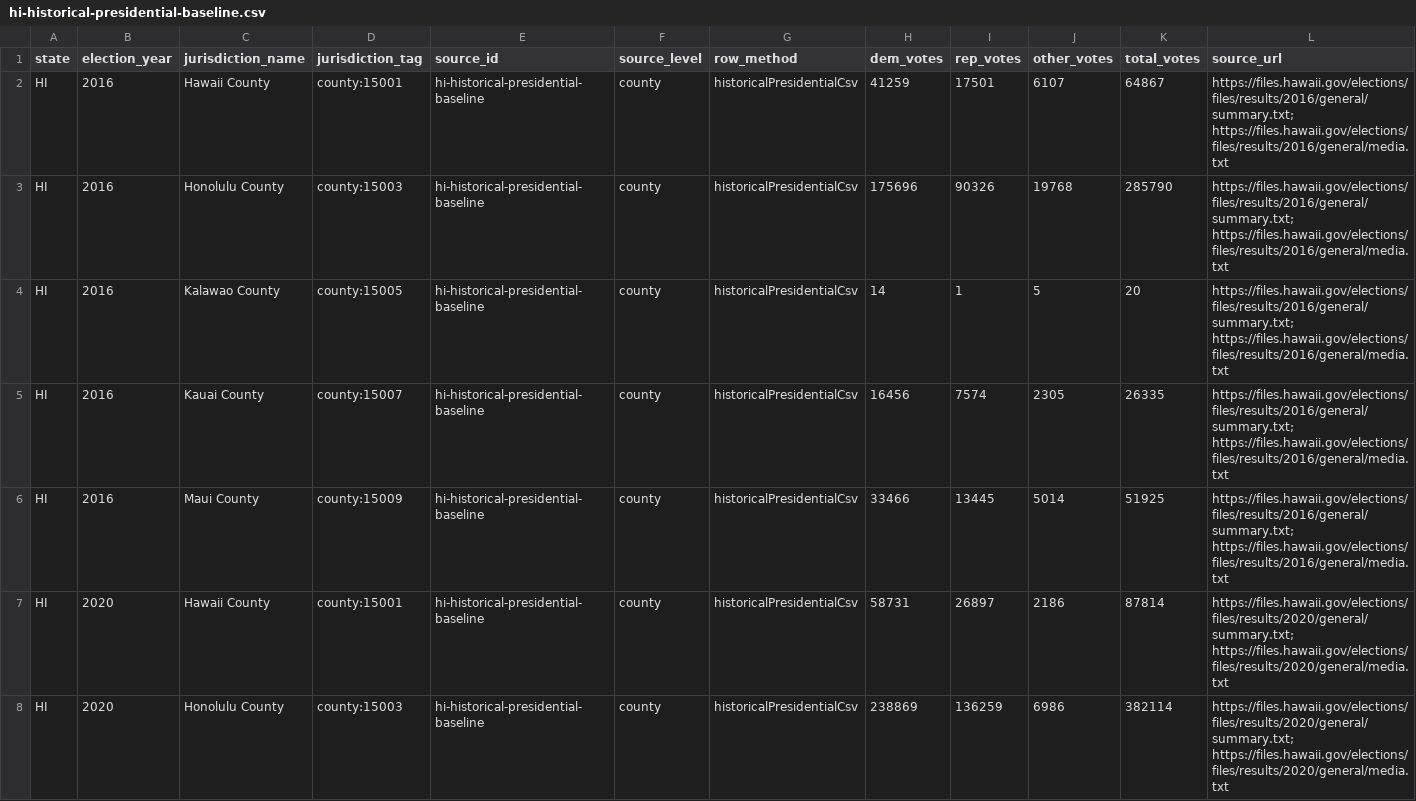
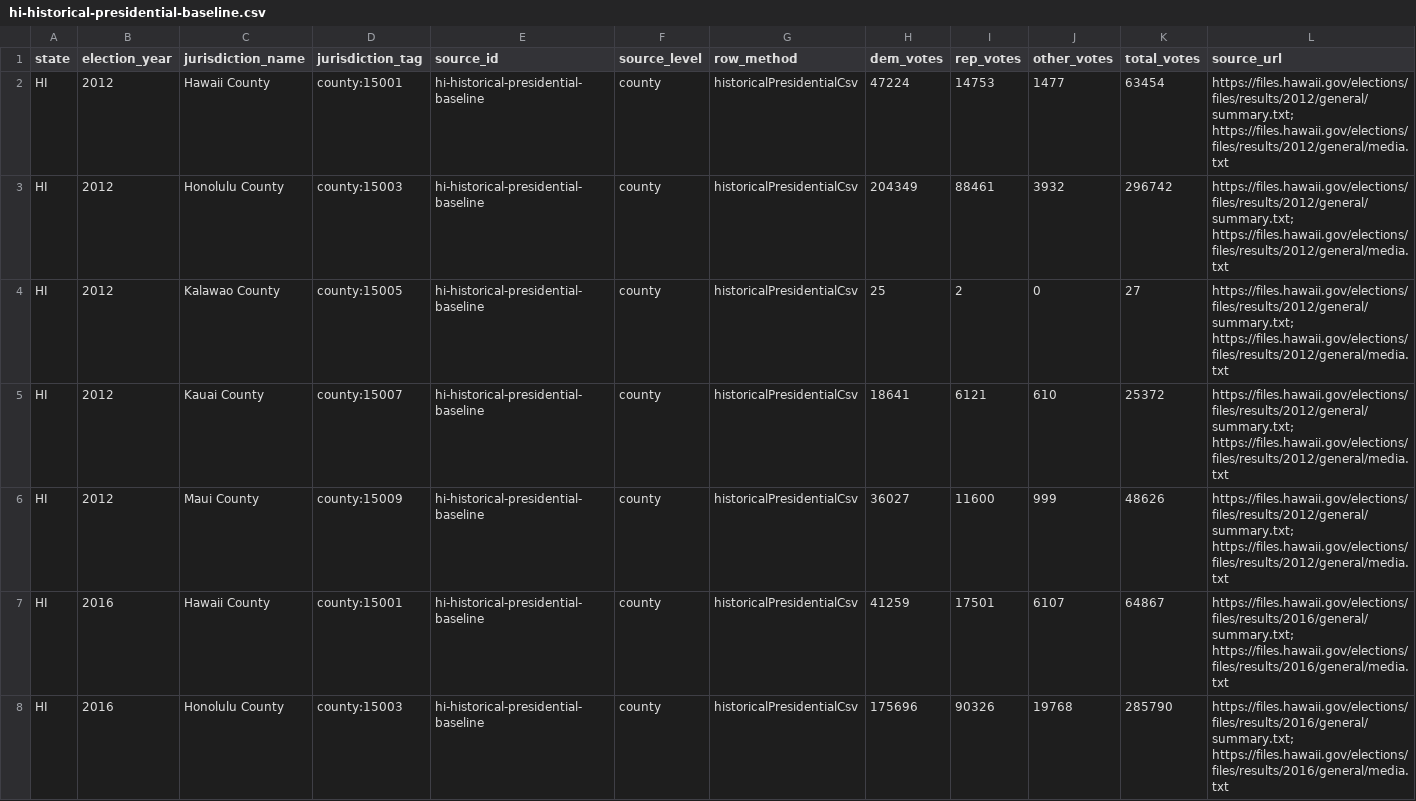
Before and after one commit to Camreyn/civicresultmaps, a CSV file: data/hi-historical-presidential-baseline.csv, drawn as a sheet; only a part is shown; the shorter side is filled out with more unchanged rows.

Commit message:
Add official Hawaii 2012 historical baseline (#295)

```diff
--- a/data/hi-historical-presidential-baseline.csv
+++ b/data/hi-historical-presidential-baseline.csv
@@ -1,2 +1,7 @@
 state,election_year,jurisdiction_name,jurisdiction_tag,source_id,source_level,row_method,dem_votes,rep_votes,other_votes,total_votes,source_url
+HI,2012,Hawaii County,county:15001,hi-historical-presidential-baseline,county,historicalPresidentialCsv,47224,14753,1477,63454,https://files.hawaii.gov/elections/files/results/2012/general/summary.txt; https://files.hawaii.gov/elections/files/results/2012/general/media.txt
+HI,2012,Honolulu County,county:15003,hi-historical-presidential-baseline,county,historicalPresidentialCsv,204349,88461,3932,296742,https://files.hawaii.gov/elections/files/results/2012/general/summary.txt; https://files.hawaii.gov/elections/files/results/2012/general/media.txt
+HI,2012,Kalawao County,county:15005,hi-historical-presidential-baseline,county,historicalPresidentialCsv,25,2,0,27,https://files.hawaii.gov/elections/files/results/2012/general/summary.txt; https://files.hawaii.gov/elections/files/results/2012/general/media.txt
+HI,2012,Kauai County,county:15007,hi-historical-presidential-baseline,county,historicalPresidentialCsv,18641,6121,610,25372,https://files.hawaii.gov/elections/files/results/2012/general/summary.txt; https://files.hawaii.gov/elections/files/results/2012/general/media.txt
+HI,2012,Maui County,county:15009,hi-historical-presidential-baseline,county,historicalPresidentialCsv,36027,11600,999,48626,https://files.hawaii.gov/elections/files/results/2012/general/summary.txt; https://files.hawaii.gov/elections/files/results/2012/general/media.txt
 HI,2016,Hawaii County,county:15001,hi-historical-presidential-baseline,county,historicalPresidentialCsv,41259,17501,6107,64867,https://files.hawaii.gov/elections/files/results/2016/general/summary.txt; https://files.hawaii.gov/elections/files/results/2016/general/media.txt
```
Also changed, not shown: data/hi-2024-source-request-matrix.tsv, 20 other files.
